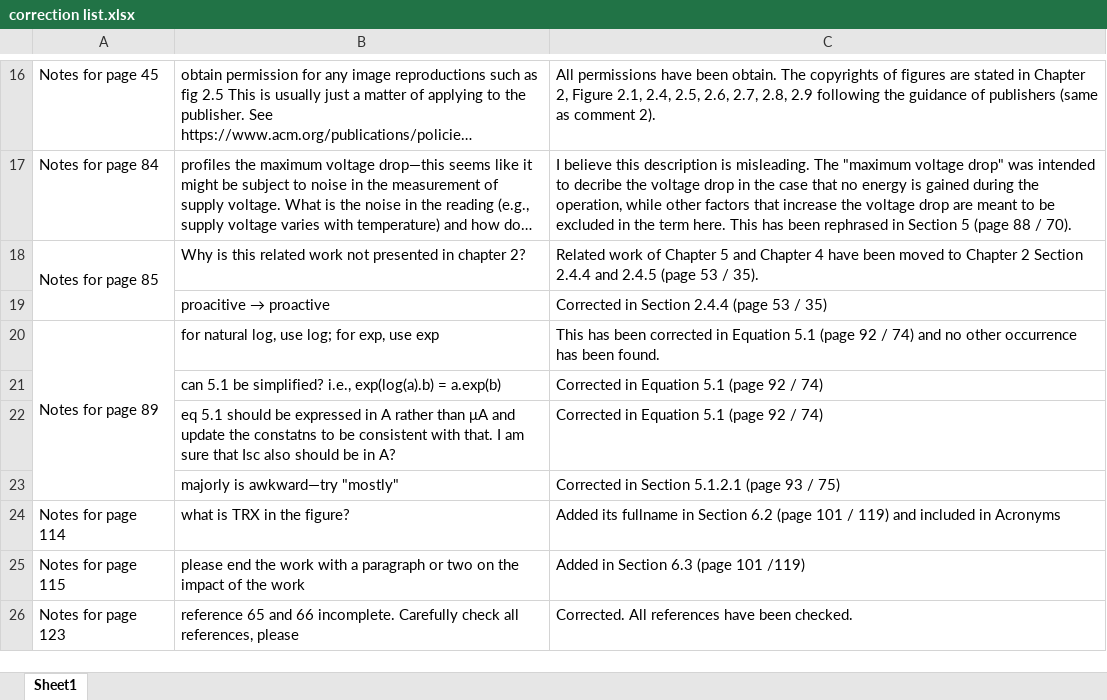
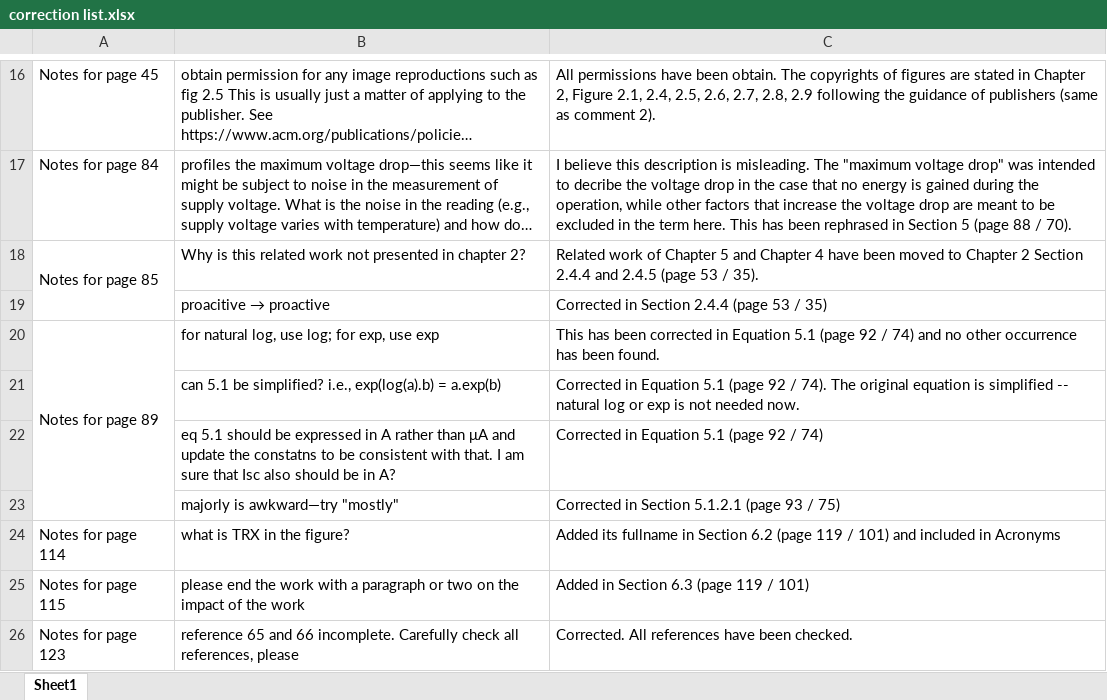
Before and after one commit to jiezhan0214/thesis, an Excel workbook: files/correction list.xlsx, sheet Sheet1, drawn as a sheet; only a part is shown, gaps mark what is left out; long unchanged cells end in …; values as stored, in another font and other column widths than the file's, no borders; the diff names each change by its address in the sheet, - before the commit and + after, or states it on an @@ line.

```diff
--- a/files/correction list.xlsx (sheet Sheet1)
+++ b/files/correction list.xlsx (sheet Sheet1)
-C21: …92 / 74)
+C21: …92 / 74). The original equation is simplified -- natural log or exp is not needed now.
-C24: …6.2 (page 101 / 119) and included…
+C24: …6.2 (page 119 / 101) and included…
-C25: Added in Section 6.3 (page 101 /119)
+C25: Added in Section 6.3 (page 119 / 101)
```
Also changed, not shown: 4 other files.
